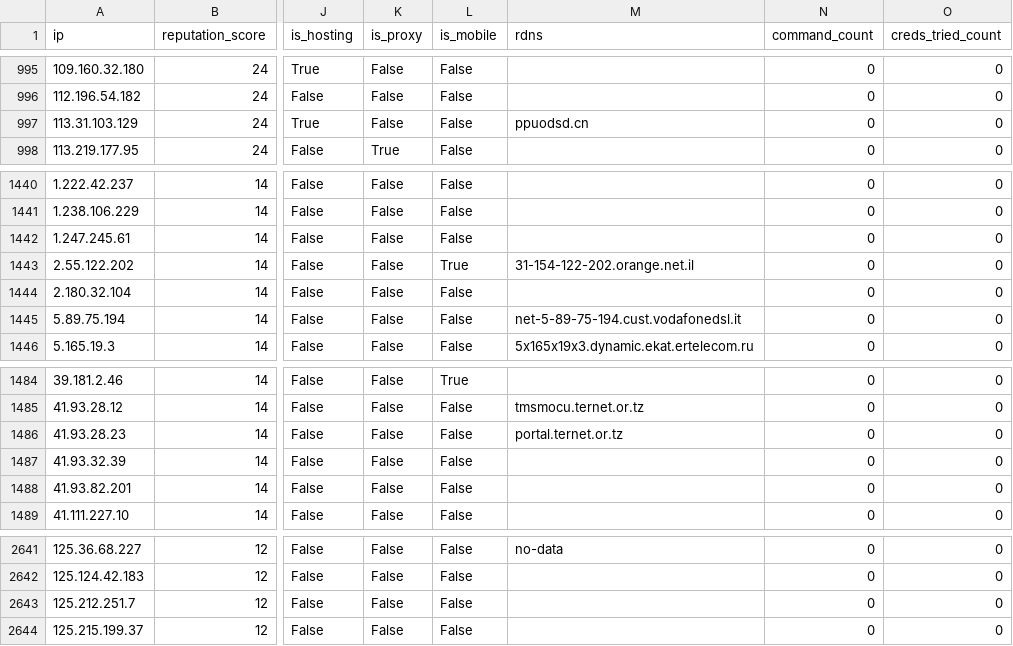
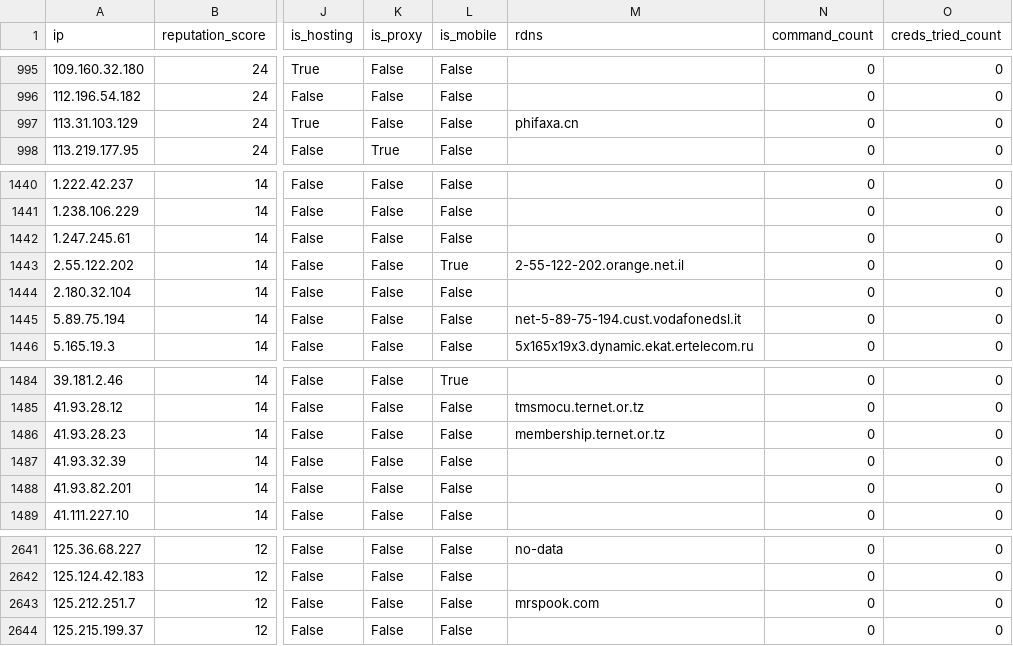
Before and after one commit to AndrewGoloida/threat-ledger, a CSV file: reputation.csv, drawn as a sheet; only a part is shown, gaps mark what is left out; the diff names each change by its address in the sheet, - before the commit and + after, or states it on an @@ line.

```diff
--- a/reputation.csv
+++ b/reputation.csv
-M997 (rdns): ppuodsd.cn
+M997 (rdns): phifaxa.cn
-M1443 (rdns): 31-154-122-202.orange.net.il
+M1443 (rdns): 2-55-122-202.orange.net.il
-M1486 (rdns): portal.ternet.or.tz
+M1486 (rdns): membership.ternet.or.tz
-M2643 (rdns): (empty)
+M2643 (rdns): mrspook.com
```
Also changed, not shown: 2 other files.
